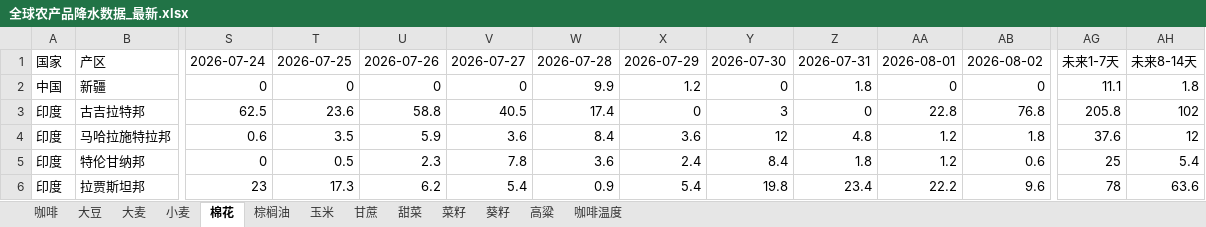
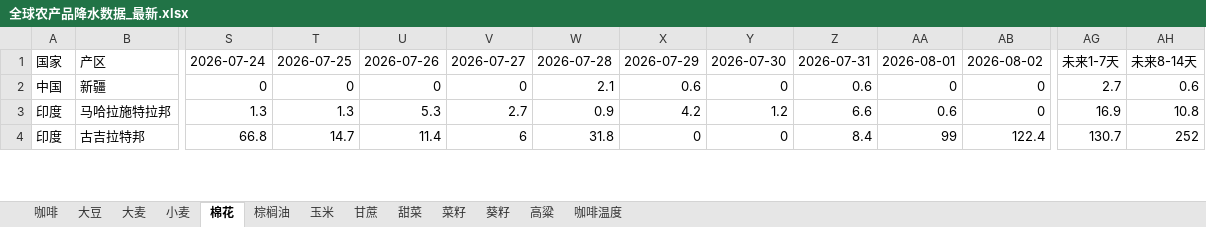
Before and after one commit to 2368846312-oss/ag-weather, an Excel workbook: 全球农产品降水数据_最新.xlsx, sheet 棉花, drawn as a sheet; only a part is shown, gaps mark what is left out; values as stored, in another font and other column widths than the file's, no cell formats; removed rows and columns are numbered as before the commit, all else as after; rows hold the shown columns only; the diff covers the shown part only; the diff names each change by its address in the sheet, - before the commit and + after, or states it on an @@ line.

```diff
--- a/全球农产品降水数据_最新.xlsx (sheet 棉花)
+++ b/全球农产品降水数据_最新.xlsx (sheet 棉花)
-W2: 9.9
+W2: 2.1
-X2: 1.2
+X2: 0.6
-Z2: 1.8
+Z2: 0.6
-AG2: 11.1
+AG2: 2.7
-AH2: 1.8
+AH2: 0.6
+row 3: 印度 | 马哈拉施特拉邦 | 1.3 | 1.3 | 5.3 | 2.7 | 0.9 | 4.2 | 1.2 | 6.6 | 0.6 | 0 | 16.9 | 10.8
-S4: 62.5
+S4: 66.8
-T4: 23.6
+T4: 14.7
-U4: 58.8
+U4: 11.4
-V4: 40.5
+V4: 6
-W4: 17.4
+W4: 31.8
-Y4: 3
+Y4: 0
-Z4: 0
+Z4: 8.4
-AA4: 22.8
+AA4: 99
-AB4: 76.8
+AB4: 122.4
-AG4: 205.8
+AG4: 130.7
-AH4: 102
+AH4: 252
-row 4: 印度 | 马哈拉施特拉邦 | 0.6 | 3.5 | 5.9 | 3.6 | 8.4 | 3.6 | 12 | 4.8 | 1.2 | 1.8 | 37.6 | 12
-row 5: 印度 | 特伦甘纳邦 | 0 | 0.5 | 2.3 | 7.8 | 3.6 | 2.4 | 8.4 | 1.8 | 1.2 | 0.6 | 25 | 5.4
-row 6: 印度 | 拉贾斯坦邦 | 23 | 17.3 | 6.2 | 5.4 | 0.9 | 5.4 | 19.8 | 23.4 | 22.2 | 9.6 | 78 | 63.6
```
Also changed, not shown: 5 added rows, 3 removed rows and 112 edited cells elsewhere in this sheet, sheet 玉米, sheet 小麦, sheet 菜籽, sheet 大豆, sheet 高粱, sheet 咖啡温度, 6 more sheets, cell formats, VHI_Data/VHI_最近6周汇总.xlsx.
